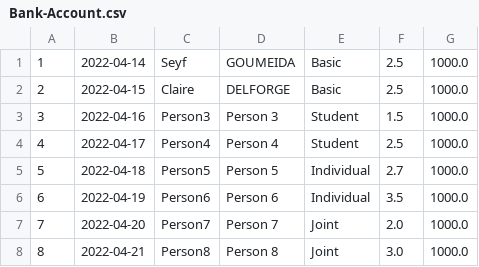
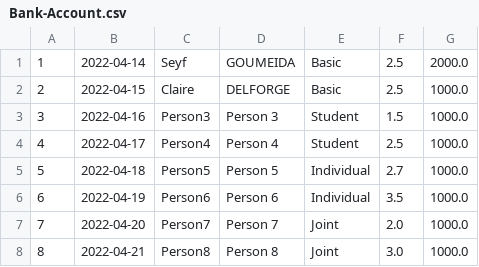
Before and after one commit to SeyfGoumeida/Kata, a CSV file: src/main/kotlin/Bank-Account.csv, drawn as a sheet.

```diff
--- a/src/main/kotlin/Bank-Account.csv
+++ b/src/main/kotlin/Bank-Account.csv
@@ -1,2 +1,2 @@
-1;2022-04-14;Seyf;GOUMEIDA;Basic;2.5;1000.0;
+1;2022-04-14;Seyf;GOUMEIDA;Basic;2.5;2000.0;
 2;2022-04-15;Claire;DELFORGE;Basic;2.5;1000.0;
```
Also changed, not shown: src/main/kotlin/Bank-Operation.csv, 36 other files.
